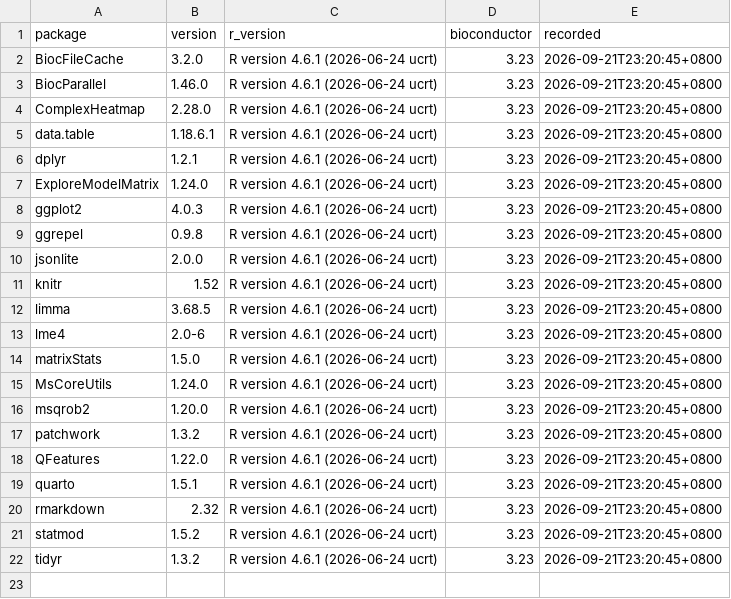
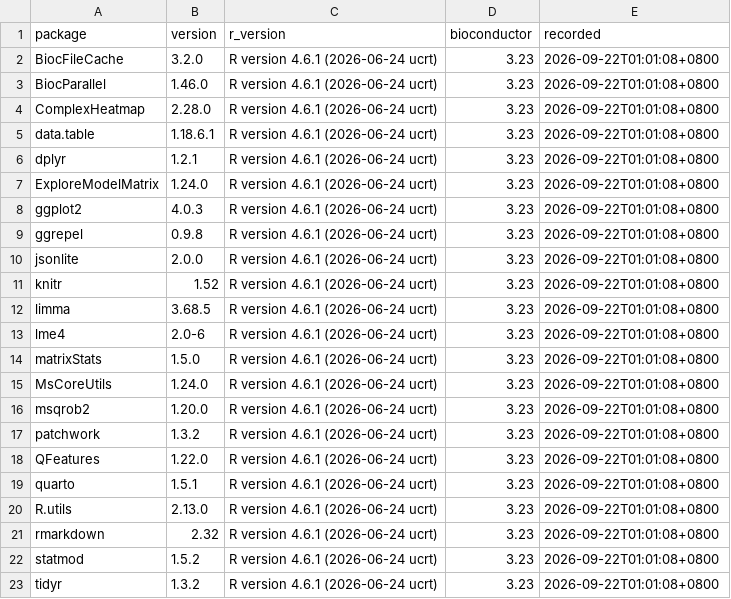
Before and after one commit to Qasim-Hussain-Code/msqrob2_tmt_proteomics_pipeline, a TSV file: config/r_packages.tsv, drawn as a sheet.

```diff
--- a/config/r_packages.tsv
+++ b/config/r_packages.tsv
@@ -1,22 +1,23 @@
 package	version	r_version	bioconductor	recorded
-BiocFileCache	3.2.0	R version 4.6.1 (2026-06-24 ucrt)	3.23	2026-09-21T23:20:45+0800
-BiocParallel	1.46.0	R version 4.6.1 (2026-06-24 ucrt)	3.23	2026-09-21T23:20:45+0800
-ComplexHeatmap	2.28.0	R version 4.6.1 (2026-06-24 ucrt)	3.23	2026-09-21T23:20:45+0800
-data.table	1.18.6.1	R version 4.6.1 (2026-06-24 ucrt)	3.23	2026-09-21T23:20:45+0800
-dplyr	1.2.1	R version 4.6.1 (2026-06-24 ucrt)	3.23	2026-09-21T23:20:45+0800
-ExploreModelMatrix	1.24.0	R version 4.6.1 (2026-06-24 ucrt)	3.23	2026-09-21T23:20:45+0800
-ggplot2	4.0.3	R version 4.6.1 (2026-06-24 ucrt)	3.23	2026-09-21T23:20:45+0800
-ggrepel	0.9.8	R version 4.6.1 (2026-06-24 ucrt)	3.23	2026-09-21T23:20:45+0800
-jsonlite	2.0.0	R version 4.6.1 (2026-06-24 ucrt)	3.23	2026-09-21T23:20:45+0800
-knitr	1.52	R version 4.6.1 (2026-06-24 ucrt)	3.23	2026-09-21T23:20:45+0800
-limma	3.68.5	R version 4.6.1 (2026-06-24 ucrt)	3.23	2026-09-21T23:20:45+0800
-lme4	2.0-6	R version 4.6.1 (2026-06-24 ucrt)	3.23	2026-09-21T23:20:45+0800
-matrixStats	1.5.0	R version 4.6.1 (2026-06-24 ucrt)	3.23	2026-09-21T23:20:45+0800
-MsCoreUtils	1.24.0	R version 4.6.1 (2026-06-24 ucrt)	3.23	2026-09-21T23:20:45+0800
-msqrob2	1.20.0	R version 4.6.1 (2026-06-24 ucrt)	3.23	2026-09-21T23:20:45+0800
-patchwork	1.3.2	R version 4.6.1 (2026-06-24 ucrt)	3.23	2026-09-21T23:20:45+0800
-QFeatures	1.22.0	R version 4.6.1 (2026-06-24 ucrt)	3.23	2026-09-21T23:20:45+0800
-quarto	1.5.1	R version 4.6.1 (2026-06-24 ucrt)	3.23	2026-09-21T23:20:45+0800
-rmarkdown	2.32	R version 4.6.1 (2026-06-24 ucrt)	3.23	2026-09-21T23:20:45+0800
-statmod	1.5.2	R version 4.6.1 (2026-06-24 ucrt)	3.23	2026-09-21T23:20:45+0800
-tidyr	1.3.2	R version 4.6.1 (2026-06-24 ucrt)	3.23	2026-09-21T23:20:45+0800
+BiocFileCache	3.2.0	R version 4.6.1 (2026-06-24 ucrt)	3.23	2026-09-22T01:01:08+0800
+BiocParallel	1.46.0	R version 4.6.1 (2026-06-24 ucrt)	3.23	2026-09-22T01:01:08+0800
+ComplexHeatmap	2.28.0	R version 4.6.1 (2026-06-24 ucrt)	3.23	2026-09-22T01:01:08+0800
+data.table	1.18.6.1	R version 4.6.1 (2026-06-24 ucrt)	3.23	2026-09-22T01:01:08+0800
+dplyr	1.2.1	R version 4.6.1 (2026-06-24 ucrt)	3.23	2026-09-22T01:01:08+0800
+ExploreModelMatrix	1.24.0	R version 4.6.1 (2026-06-24 ucrt)	3.23	2026-09-22T01:01:08+0800
+ggplot2	4.0.3	R version 4.6.1 (2026-06-24 ucrt)	3.23	2026-09-22T01:01:08+0800
+ggrepel	0.9.8	R version 4.6.1 (2026-06-24 ucrt)	3.23	2026-09-22T01:01:08+0800
+jsonlite	2.0.0	R version 4.6.1 (2026-06-24 ucrt)	3.23	2026-09-22T01:01:08+0800
+knitr	1.52	R version 4.6.1 (2026-06-24 ucrt)	3.23	2026-09-22T01:01:08+0800
+limma	3.68.5	R version 4.6.1 (2026-06-24 ucrt)	3.23	2026-09-22T01:01:08+0800
+lme4	2.0-6	R version 4.6.1 (2026-06-24 ucrt)	3.23	2026-09-22T01:01:08+0800
+matrixStats	1.5.0	R version 4.6.1 (2026-06-24 ucrt)	3.23	2026-09-22T01:01:08+0800
+MsCoreUtils	1.24.0	R version 4.6.1 (2026-06-24 ucrt)	3.23	2026-09-22T01:01:08+0800
+msqrob2	1.20.0	R version 4.6.1 (2026-06-24 ucrt)	3.23	2026-09-22T01:01:08+0800
+patchwork	1.3.2	R version 4.6.1 (2026-06-24 ucrt)	3.23	2026-09-22T01:01:08+0800
+QFeatures	1.22.0	R version 4.6.1 (2026-06-24 ucrt)	3.23	2026-09-22T01:01:08+0800
+quarto	1.5.1	R version 4.6.1 (2026-06-24 ucrt)	3.23	2026-09-22T01:01:08+0800
+R.utils	2.13.0	R version 4.6.1 (2026-06-24 ucrt)	3.23	2026-09-22T01:01:08+0800
+rmarkdown	2.32	R version 4.6.1 (2026-06-24 ucrt)	3.23	2026-09-22T01:01:08+0800
+statmod	1.5.2	R version 4.6.1 (2026-06-24 ucrt)	3.23	2026-09-22T01:01:08+0800
+tidyr	1.3.2	R version 4.6.1 (2026-06-24 ucrt)	3.23	2026-09-22T01:01:08+0800
```
Also changed, not shown: 1 other file.
